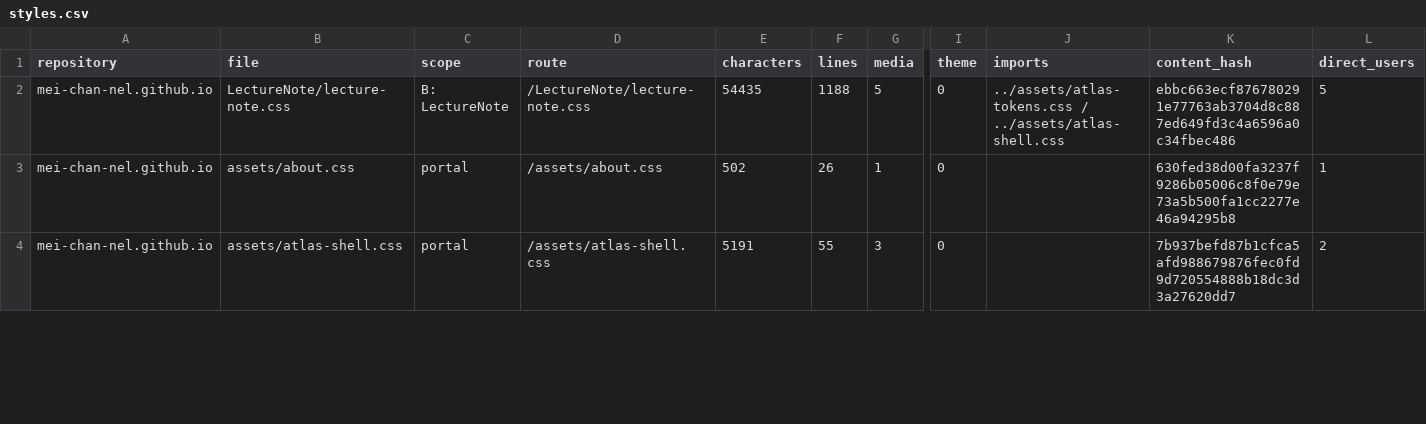
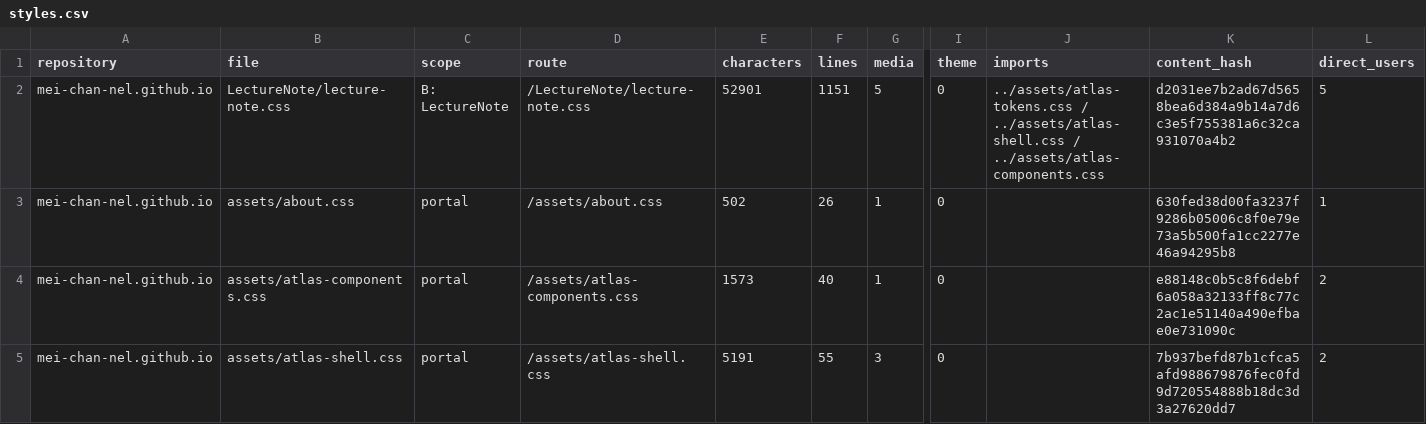
Before and after one commit to mei-chan-nel/mei-chan-nel.github.io, a CSV file: docs/design-review/styles.csv, drawn as a sheet; only a part is shown, gaps mark what is left out; rows hold the shown columns only; the diff covers the shown part only; the diff names each change by its address in the sheet, - before the commit and + after, or states it on an @@ line.

```diff
--- a/docs/design-review/styles.csv
+++ b/docs/design-review/styles.csv
-E2 (characters): 54435
+E2 (characters): 52901
-F2 (lines): 1188
+F2 (lines): 1151
-J2 (imports): …/ ../assets/atlas-shell.css
+J2 (imports): …/ ../assets/atlas-shell.css / ../assets/atlas-components.css
-K2 (content_hash): ebbc663ecf876780291e77763ab3704d8c887ed649fd3c4a6596a0c34fbec486
+K2 (content_hash): d2031ee7b2ad67d5658bea6d384a9b14a7d6c3e5f755381a6c32ca931070a4b2
+row 4: mei-chan-nel.github.io | assets/atlas-components.css | portal | /assets/atlas-components.css | 1573 | 40 | 1 | 0 |  | e88148c0b5c8f6debf6a058a32133ff8c77c2ac1e51140a490efbae0e731090c | 2
```
Also changed, not shown: 27 edited cells elsewhere in this file, 27 other files.
